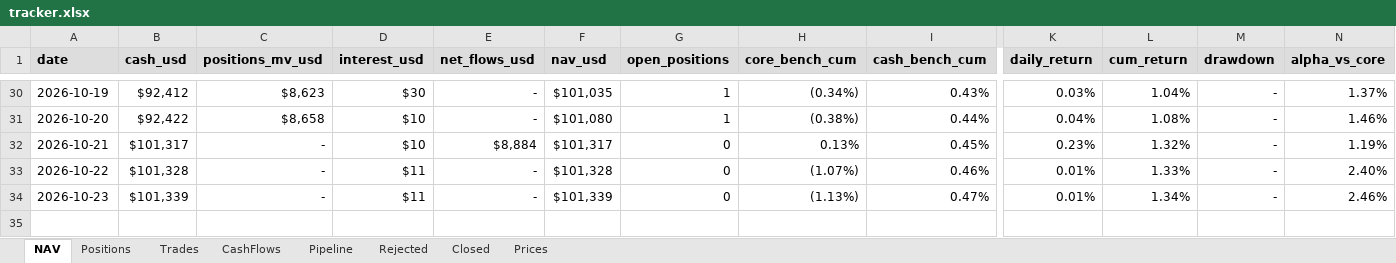
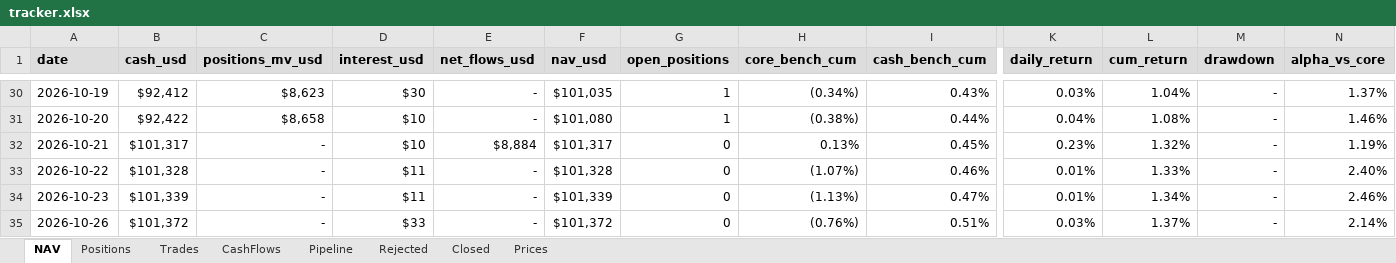
Before and after one commit to thmartinsmonteiro-netizen/hedgefund, an Excel workbook: reports/tracker.xlsx, sheet NAV, drawn as a sheet; only a part is shown, gaps mark what is left out; values as stored, in another font and other column widths than the file's, no borders; rows hold the shown columns only; the diff names each change by its address in the sheet, - before the commit and + after, or states it on an @@ line.

```diff
--- a/reports/tracker.xlsx (sheet NAV)
+++ b/reports/tracker.xlsx (sheet NAV)
+row 35: 2026-10-26 | $101,372 | - | $33 | - | $101,372 | 0 | (0.76%) | 0.51% | 0.03% | 1.37% | - | 2.14%
```
Also changed, not shown: sheet Prices, sheet Positions, 4 other files.
